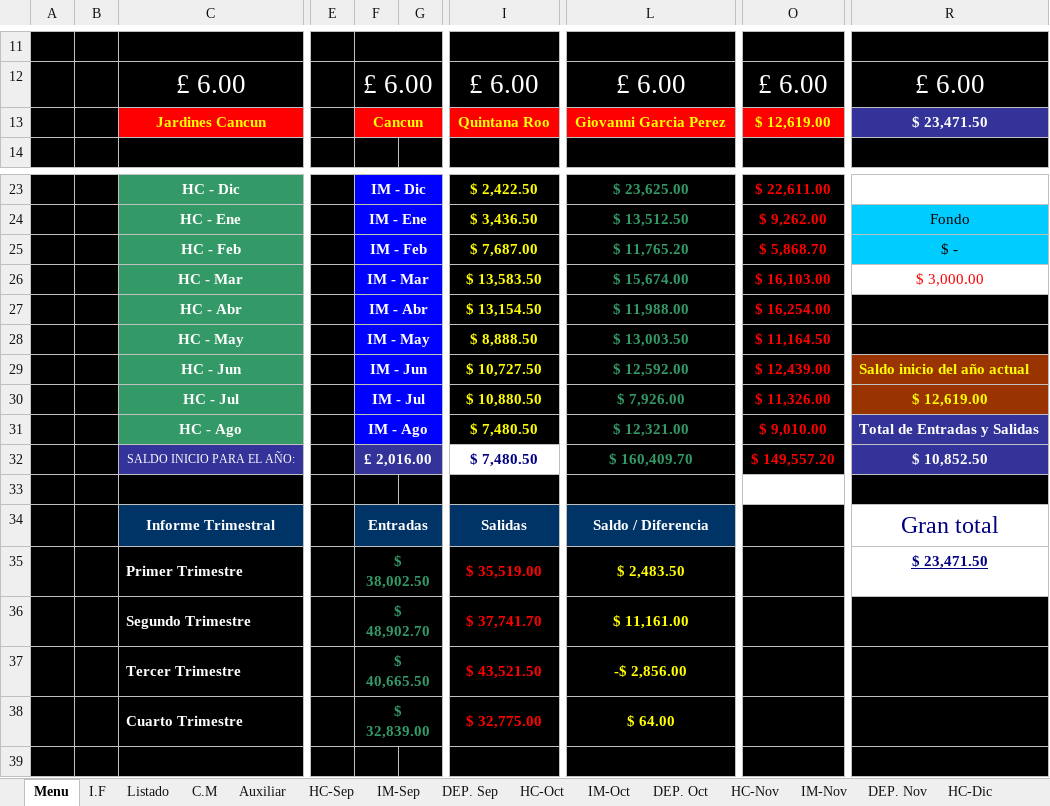
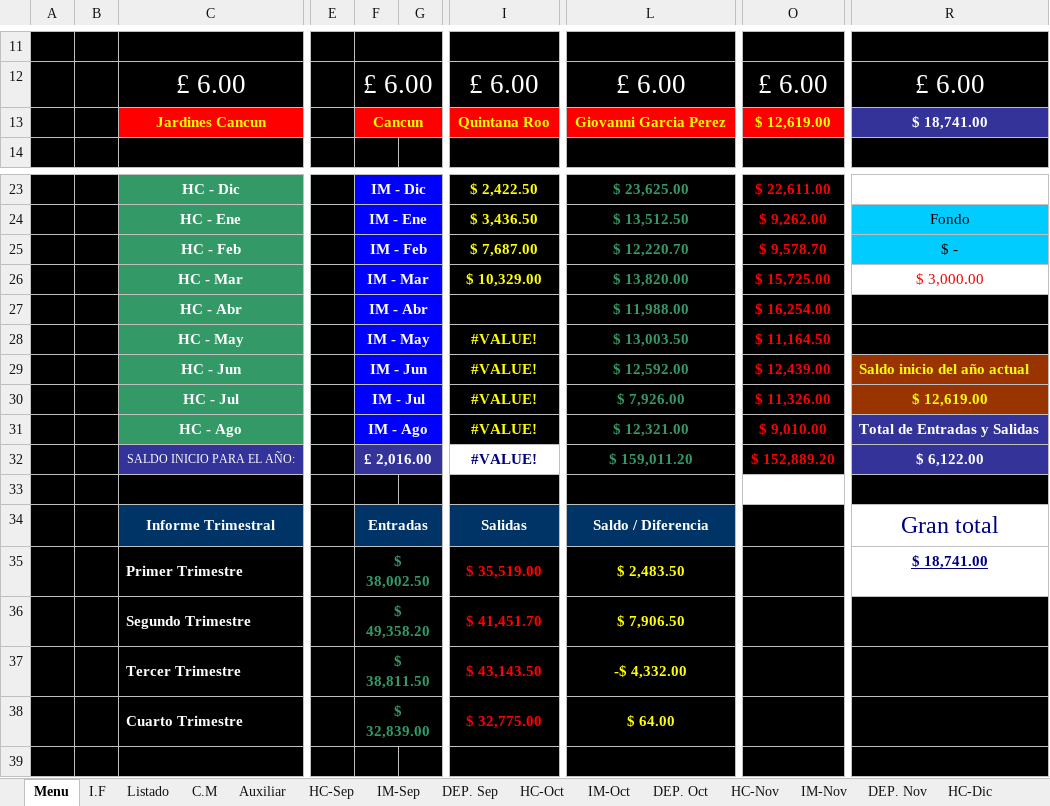
Before and after one commit to john0tough/jardines, an Excel workbook: Cuentas Año de Servicio 2019 - Jardines Cancun.xlsx, sheet Menu, drawn as a sheet; only a part is shown, gaps mark what is left out; values as stored, in another font and other column widths than the file's, no borders; charts and pictures not drawn; the diff names each change by its address in the sheet, - before the commit and + after, or states it on an @@ line.

```diff
--- a/Cuentas Año de Servicio 2019 - Jardines Cancun.xlsx (sheet Menu)
+++ b/Cuentas Año de Servicio 2019 - Jardines Cancun.xlsx (sheet Menu)
-R13: $ 23,471.50
+R13: $ 18,741.00
-L25: $ 11,765.20
+L25: $ 12,220.70
-O25: $ 5,868.70
+O25: $ 9,578.70
-I26: $ 13,583.50
+I26: $ 10,329.00
-L26: $ 15,674.00
+L26: $ 13,820.00
-O26: $ 16,103.00
+O26: $ 15,725.00
-I27: $ 13,154.50
+I27: (empty)
-I28: $ 8,888.50
+I28: #VALUE!
-I29: $ 10,727.50
+I29: #VALUE!
-I30: $ 10,880.50
+I30: #VALUE!
-I31:I32: $ 7,480.50
+I31:I32: #VALUE!
-L32: $ 160,409.70
+L32: $ 159,011.20
-O32: $ 149,557.20
+O32: $ 152,889.20
-R32: $ 10,852.50
+R32: $ 6,122.00
-R35: $ 23,471.50
+R35: $ 18,741.00
-F36: $ 48,902.70
+F36: $ 49,358.20
-I36: $ 37,741.70
+I36: $ 41,451.70
-L36: $ 11,161.00
+L36: $ 7,906.50
-F37: $ 40,665.50
+F37: $ 38,811.50
-I37: $ 43,521.50
+I37: $ 43,143.50
-L37: -$ 2,856.00
+L37: -$ 4,332.00
```
Also changed, not shown: sheet HC-Mar, sheet HC-Feb, sheet DEP. Mar, sheet IM-Mar, sheet HC-Ene, sheet IM-Feb, 17 more sheets, formulas that keep their value, hidden cells, charts or pictures.
